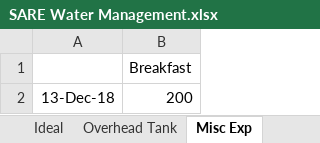
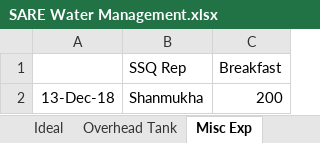
Before and after one commit to DEWYTSSQ/Maintenance, an Excel workbook: SARE Water Management.xlsx, sheet Misc Exp, drawn as a sheet; values as stored, in another font and other column widths than the file's, no borders; the diff names each change by its address in the sheet, - before the commit and + after, or states it on an @@ line.

```diff
--- a/SARE Water Management.xlsx (sheet Misc Exp)
+++ b/SARE Water Management.xlsx (sheet Misc Exp)
+column B (SSQ Rep), row 2: Shanmukha
```
Also changed, not shown: sheet Tankers, sheet Ideal, sheet Tanker Tracker, formulas that keep their value.
